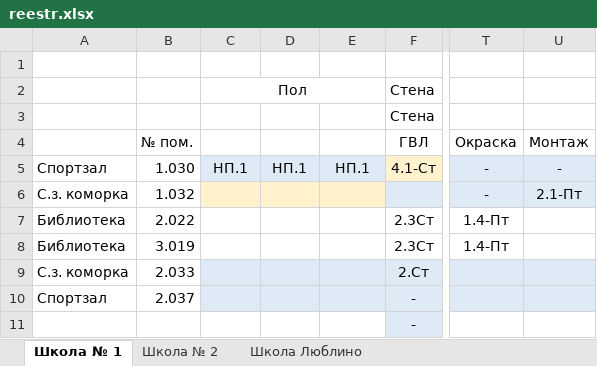
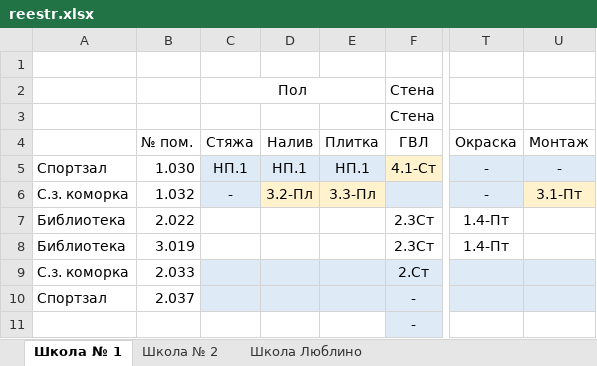
Before and after one commit to Ankkord/projects_schools-school_1-, an Excel workbook: reestr.xlsx, sheet Школа № 1, drawn as a sheet; only a part is shown, gaps mark what is left out; values as stored, in another font and other column widths than the file's, no borders; the diff names each change by its address in the sheet, - before the commit and + after, or states it on an @@ line.

```diff
--- a/reestr.xlsx (sheet Школа № 1)
+++ b/reestr.xlsx (sheet Школа № 1)
-C4: (empty)
+C4: Стяжа
-D4: (empty)
+D4: Налив
-E4: (empty)
+E4: Плитка
-C6: (empty)
+C6: -
-C6 fill: #FFF2CC
+C6 fill: #DEEBF7
-D6: (empty)
+D6: 3.2-Пл
-E6: (empty)
+E6: 3.3-Пл
-U6: 2.1-Пт
+U6: 3.1-Пт
-U6 fill: #DEEBF7
+U6 fill: #FFF2CC
```
Also changed, not shown: school_1/Shool_1_KP.xlsx, school_1/vor_spartac_1_ceiling.xlsx, 7 other files.
